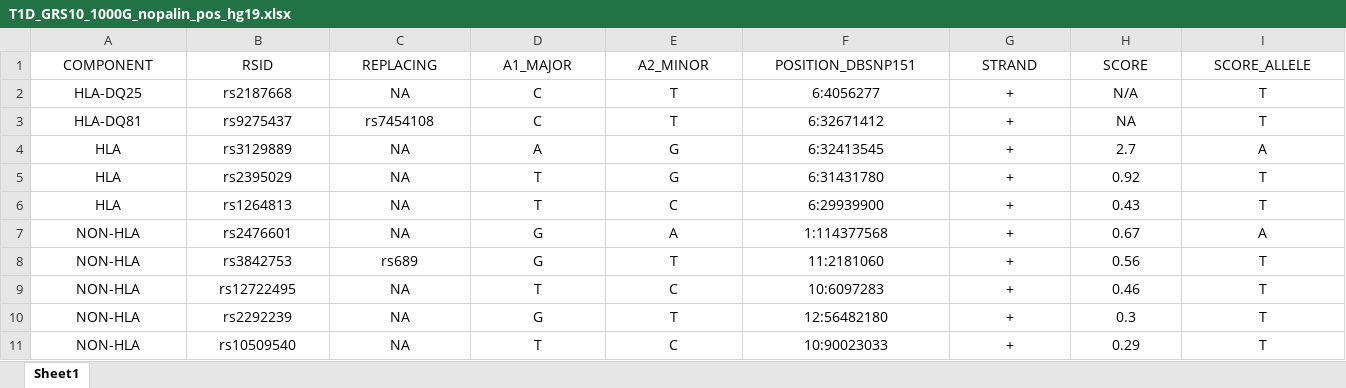
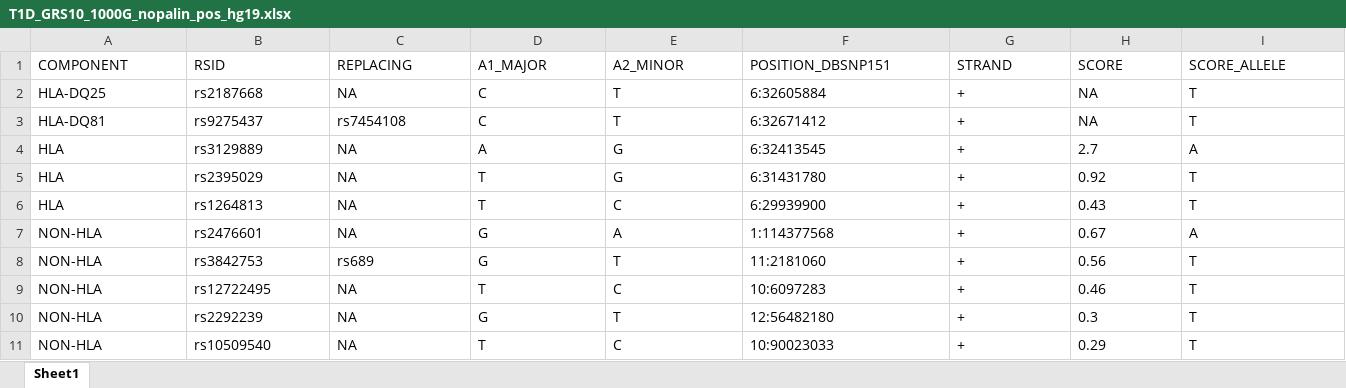
Before and after one commit to sethsh7/hla-prs-toolkit, an Excel workbook: Snplists/T1D_GRS10/T1D_GRS10_1000G_nopalin_pos_hg19.xlsx, sheet Sheet1, drawn as a sheet; only a part is shown; values as stored, in another font and other column widths than the file's, no borders; the diff covers the shown part only; the diff names each change by its address in the sheet, - before the commit and + after, or states it on an @@ line.

Commit message:
edited T1D_GRS10.xlsx

```diff
--- a/Snplists/T1D_GRS10/T1D_GRS10_1000G_nopalin_pos_hg19.xlsx (sheet Sheet1)
+++ b/Snplists/T1D_GRS10/T1D_GRS10_1000G_nopalin_pos_hg19.xlsx (sheet Sheet1)
-A1:I11 alignment: center
+A1:I11 alignment: left
-F2 (POSITION_DBSNP151): 6:4056277
+F2 (POSITION_DBSNP151): 6:32605884
-H2 (SCORE): N/A
+H2 (SCORE): NA
```
Also changed, not shown: cell formats elsewhere in this sheet.
